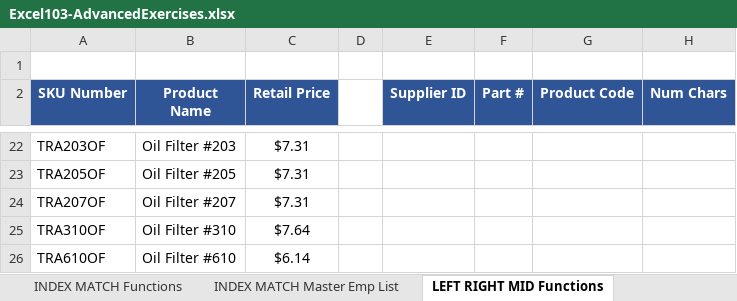
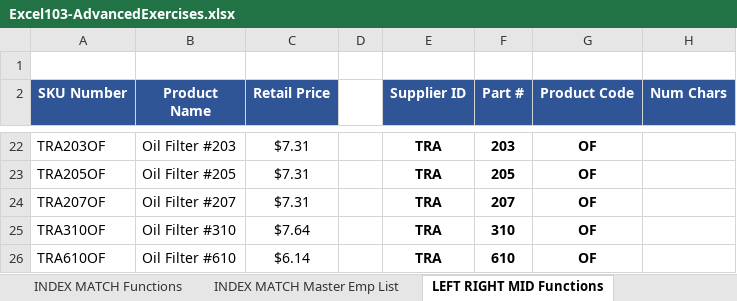
Before and after one commit to himanshu9407/visa2fly, an Excel workbook: src/assets/insurance/plans/Excel103-AdvancedExercises.xlsx, sheet LEFT RIGHT MID Functions, drawn as a sheet; only a part is shown, gaps mark what is left out; values as stored, in another font and other column widths than the file's, no borders; the diff covers the shown part only; the diff names each change by its address in the sheet, - before the commit and + after, or states it on an @@ line.

```diff
--- a/src/assets/insurance/plans/Excel103-AdvancedExercises.xlsx (sheet LEFT RIGHT MID Functions)
+++ b/src/assets/insurance/plans/Excel103-AdvancedExercises.xlsx (sheet LEFT RIGHT MID Functions)
-E22:E26 (Supplier ID): (empty)
+E22:E26 (Supplier ID): TRA
-F22 (Part #): (empty)
+F22 (Part #): 203
-G22:G26 (Product Code): (empty)
+G22:G26 (Product Code): OF
-F23 (Part #): (empty)
+F23 (Part #): 205
-F24 (Part #): (empty)
+F24 (Part #): 207
-F25 (Part #): (empty)
+F25 (Part #): 310
-F26 (Part #): (empty)
+F26 (Part #): 610
```
Also changed, not shown: 54 edited cells elsewhere in this sheet, sheet INDEX MATCH Functions, sheet VLOOKUP Function, formulas that keep their value, 3 other files.
